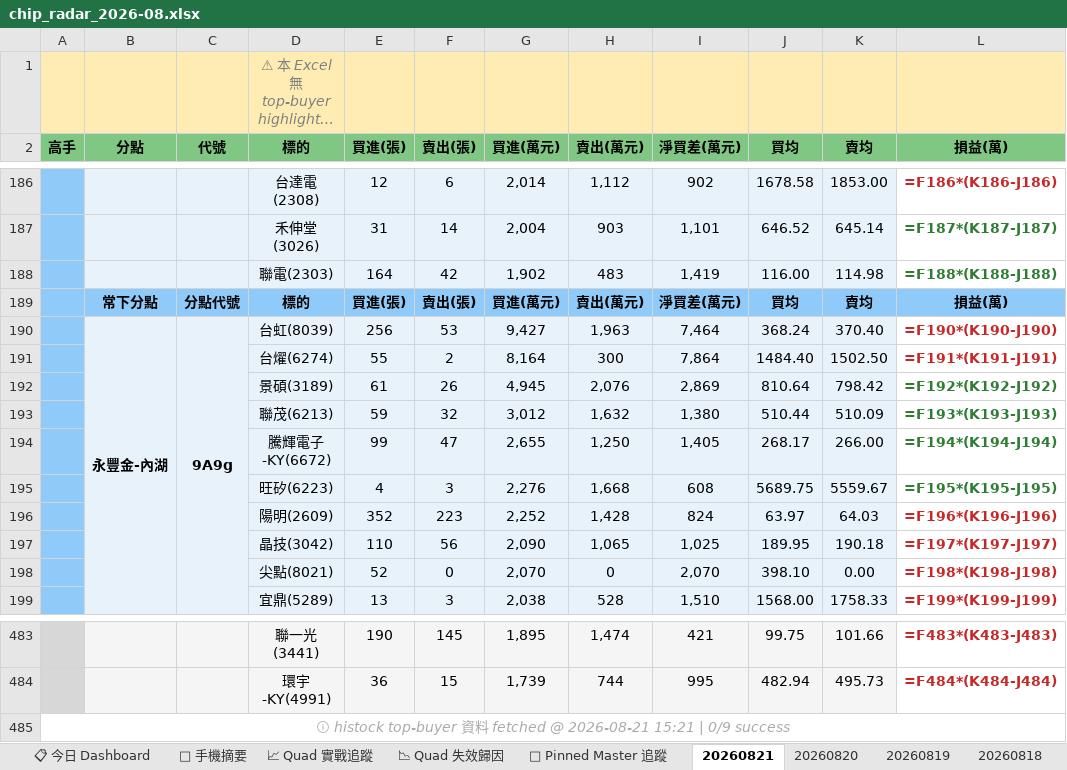
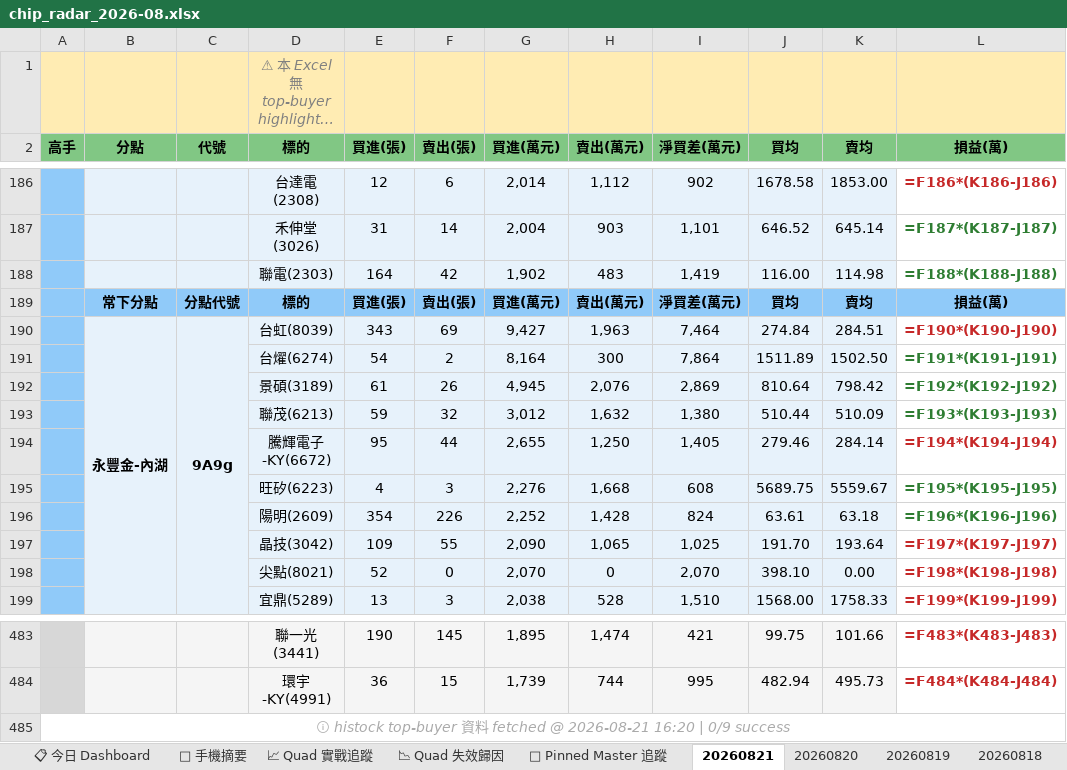
Before and after one commit to EdwardYY1224/CHIP_RADAR_TW, an Excel workbook: data/reports/chip_radar_2026-08.xlsx, sheet 20260821, drawn as a sheet; only a part is shown, gaps mark what is left out; long unchanged cells end in …; values as stored, in another font and other column widths than the file's, no borders; formulas without a stored value are shown as written; the diff names each change by its address in the sheet, - before the commit and + after, or states it on an @@ line.

```diff
--- a/data/reports/chip_radar_2026-08.xlsx (sheet 20260821)
+++ b/data/reports/chip_radar_2026-08.xlsx (sheet 20260821)
-E190 (買進(張)): 256
+E190 (買進(張)): 343
-F190 (賣出(張)): 53
+F190 (賣出(張)): 69
-J190 (買均): 368.24
+J190 (買均): 274.84
-K190 (賣均): 370.40
+K190 (賣均): 284.51
-E191 (買進(張)): 55
+E191 (買進(張)): 54
-J191 (買均): 1484.40
+J191 (買均): 1511.89
-L191 text colour: #C62828
+L191 text colour: #2E7D32
-E194 (買進(張)): 99
+E194 (買進(張)): 95
-F194 (賣出(張)): 47
+F194 (賣出(張)): 44
-J194 (買均): 268.17
+J194 (買均): 279.46
-K194 (賣均): 266.00
+K194 (賣均): 284.14
-L194 text colour: #2E7D32
+L194 text colour: #C62828
-E196 (買進(張)): 352
+E196 (買進(張)): 354
-F196 (賣出(張)): 223
+F196 (賣出(張)): 226
-J196 (買均): 63.97
+J196 (買均): 63.61
-K196 (賣均): 64.03
+K196 (賣均): 63.18
-L196 text colour: #C62828
+L196 text colour: #2E7D32
-E197 (買進(張)): 110
+E197 (買進(張)): 109
-F197 (賣出(張)): 56
+F197 (賣出(張)): 55
-J197 (買均): 189.95
+J197 (買均): 191.70
-K197 (賣均): 190.18
+K197 (賣均): 193.64
-A485 (高手): …@ 2026-08-21 15:21 | 0/9…
+A485 (高手): …@ 2026-08-21 16:20 | 0/9…
```
Also changed, not shown: sheet 📋 今日 Dashboard, data/reports/latest.xlsx, 24 other files.
